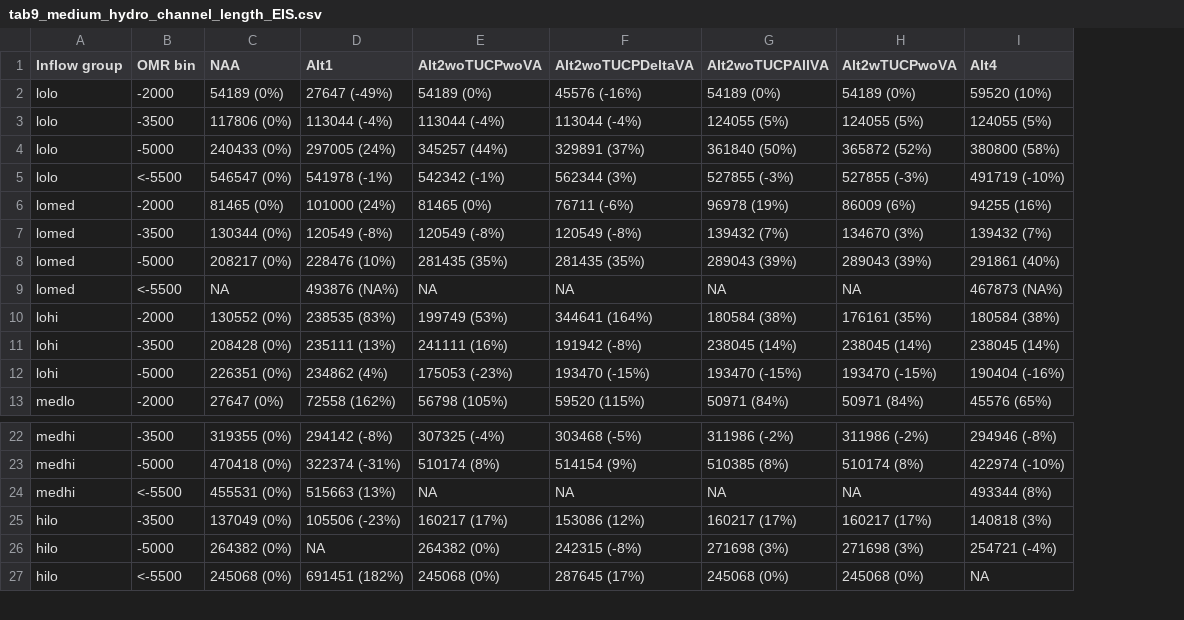
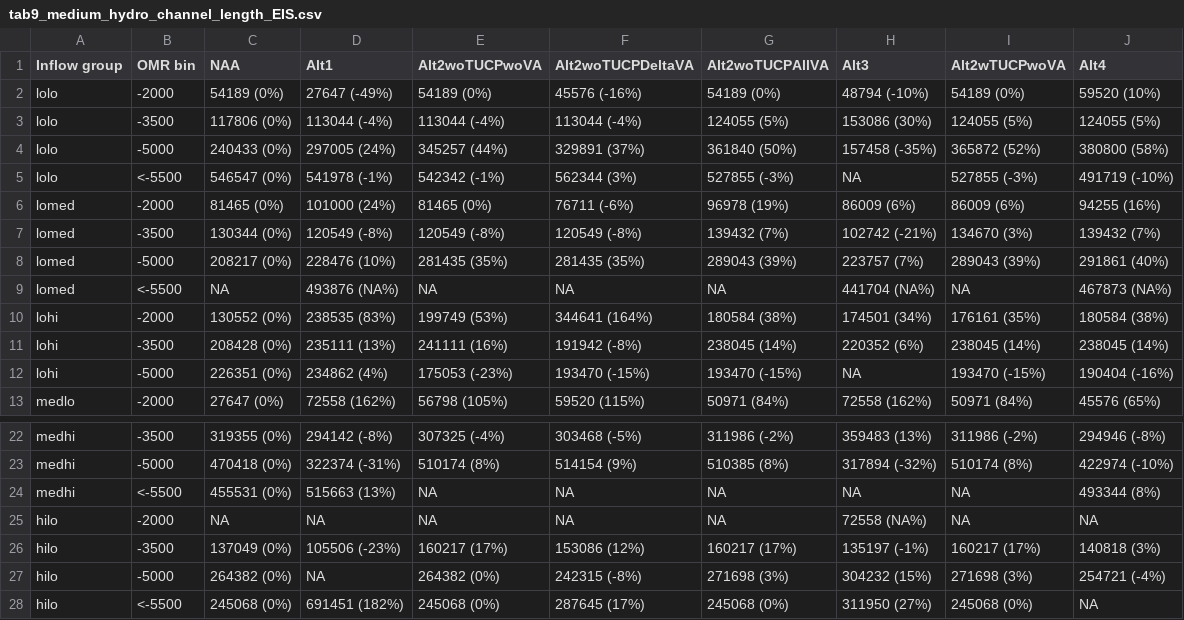
Before and after one commit to BDO-Science/contour-zone-of-influence, a CSV file: data_export/tab9_medium_hydro_channel_length_EIS.csv, drawn as a sheet; only a part is shown, gaps mark what is left out; the diff names each change by its address in the sheet, - before the commit and + after, or states it on an @@ line.

```diff
--- a/data_export/tab9_medium_hydro_channel_length_EIS.csv
+++ b/data_export/tab9_medium_hydro_channel_length_EIS.csv
+column H (Alt3), rows 2-13: 48794 (-10%) | 153086 (30%) | 157458 (-35%) | NA | 86009 (6%) | 102742 (-21%) | 223757 (7%) | 441704 (NA%) | 174501 (34%) | 220352 (6%) | NA | 72558 (162%); rows 22-24: 359483 (13%) | 317894 (-32%) | NA; rows 26-28: 135197 (-1%) | 304232 (15%) | 311950 (27%)
+row 25: hilo | -2000 | NA | NA | NA | NA | NA | 72558 (NA%) | NA | NA
```
Also changed, not shown: data_export/samplesizes_flow_OMR_alt.csv, data_export/samplesizes_flow_alt.csv, 29 other files.
